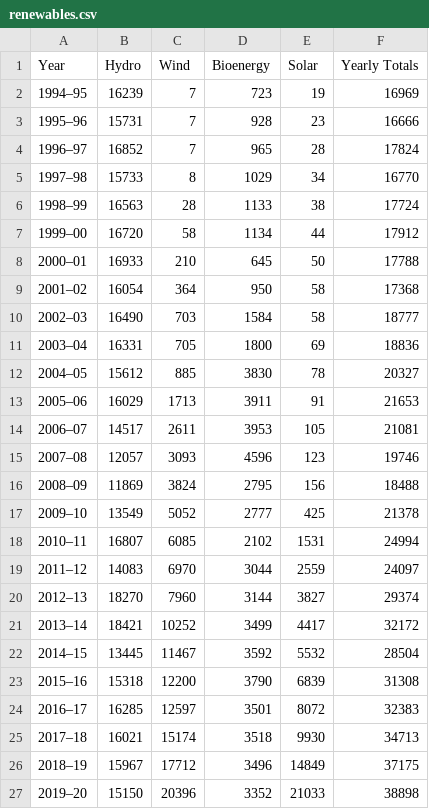
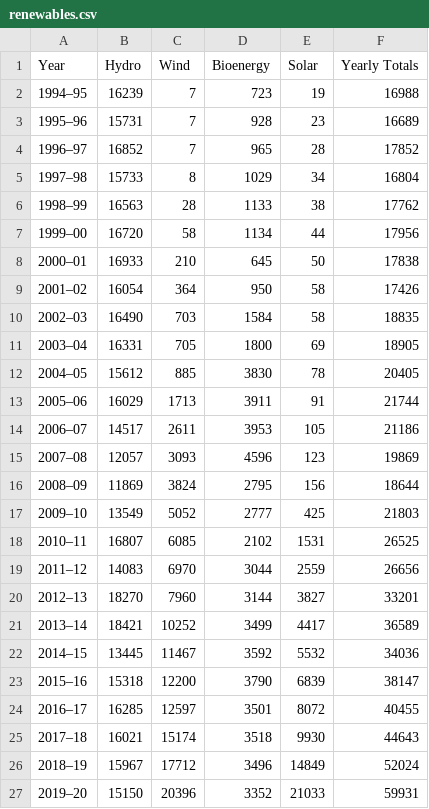
Before and after one commit to mnperic/australian-energy, a CSV file: Resources/renewables.csv, drawn as a sheet.

```diff
--- a/Resources/renewables.csv
+++ b/Resources/renewables.csv
@@ -1,27 +1,27 @@
 Year,Hydro,Wind,Bioenergy,Solar,Yearly Totals
-1994–95,16239,7,723,19,16969
-1995–96,15731,7,928,23,16666
-1996–97,16852,7,965,28,17824
-1997–98,15733,8,1029,34,16770
-1998–99,16563,28,1133,38,17724
-1999–00,16720,58,1134,44,17912
-2000–01,16933,210,645,50,17788
-2001–02,16054,364,950,58,17368
-2002–03,16490,703,1584,58,18777
-2003–04,16331,705,1800,69,18836
-2004–05,15612,885,3830,78,20327
-2005–06,16029,1713,3911,91,21653
-2006–07,14517,2611,3953,105,21081
-2007–08,12057,3093,4596,123,19746
-2008–09,11869,3824,2795,156,18488
-2009–10,13549,5052,2777,425,21378
-2010–11,16807,6085,2102,1531,24994
-2011–12,14083,6970,3044,2559,24097
-2012–13,18270,7960,3144,3827,29374
-2013–14,18421,10252,3499,4417,32172
-2014–15,13445,11467,3592,5532,28504
-2015–16,15318,12200,3790,6839,31308
-2016–17,16285,12597,3501,8072,32383
-2017–18,16021,15174,3518,9930,34713
-2018–19,15967,17712,3496,14849,37175
-2019–20,15150,20396,3352,21033,38898
+1994–95,16239,7,723,19,16988
+1995–96,15731,7,928,23,16689
+1996–97,16852,7,965,28,17852
+1997–98,15733,8,1029,34,16804
+1998–99,16563,28,1133,38,17762
+1999–00,16720,58,1134,44,17956
+2000–01,16933,210,645,50,17838
+2001–02,16054,364,950,58,17426
+2002–03,16490,703,1584,58,18835
+2003–04,16331,705,1800,69,18905
+2004–05,15612,885,3830,78,20405
+2005–06,16029,1713,3911,91,21744
+2006–07,14517,2611,3953,105,21186
+2007–08,12057,3093,4596,123,19869
+2008–09,11869,3824,2795,156,18644
+2009–10,13549,5052,2777,425,21803
+2010–11,16807,6085,2102,1531,26525
+2011–12,14083,6970,3044,2559,26656
+2012–13,18270,7960,3144,3827,33201
+2013–14,18421,10252,3499,4417,36589
+2014–15,13445,11467,3592,5532,34036
+2015–16,15318,12200,3790,6839,38147
+2016–17,16285,12597,3501,8072,40455
+2017–18,16021,15174,3518,9930,44643
+2018–19,15967,17712,3496,14849,52024
+2019–20,15150,20396,3352,21033,59931
```
Also changed, not shown: 16 other files.
